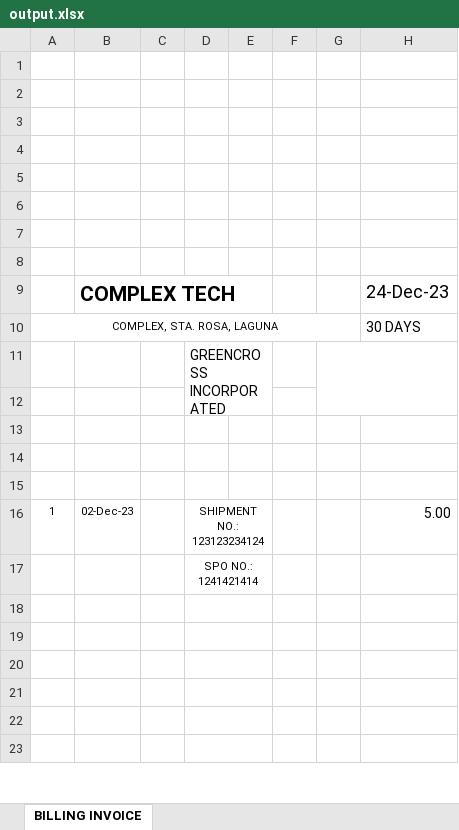
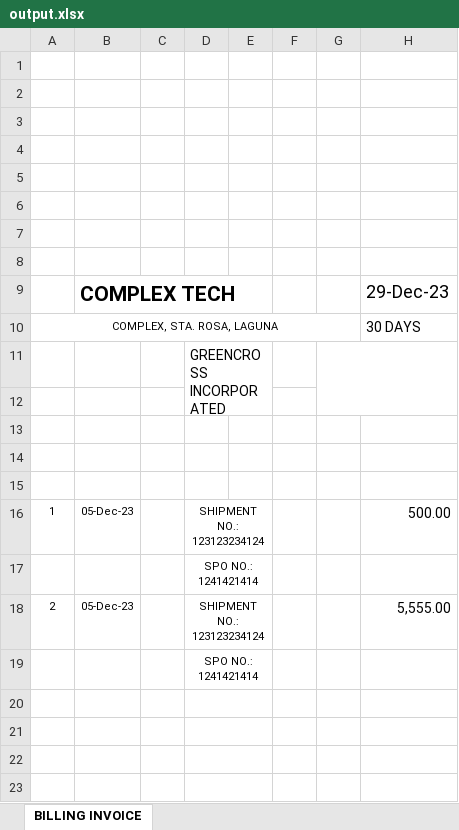
Before and after one commit to Jolayus/softeng-group-10, an Excel workbook: server/src/routes/billings/output.xlsx, sheet BILLING INVOICE, drawn as a sheet; only a part is shown; values as stored, in another font and other column widths than the file's, no borders; the diff names each change by its address in the sheet, - before the commit and + after, or states it on an @@ line.

```diff
--- a/server/src/routes/billings/output.xlsx (sheet BILLING INVOICE)
+++ b/server/src/routes/billings/output.xlsx (sheet BILLING INVOICE)
-H9: 24-Dec-23
+H9: 29-Dec-23
-B16: 02-Dec-23
+B16: 05-Dec-23
-H16: 5.00
+H16: 500.00
-row 18: (empty)
+row 18: 2 | 05-Dec-23 |  | SHIPMENT NO.: 123123234124 |  |  |  | 5,555.00
-D19: (empty)
+D19: SPO NO.: 1241421414
```
Also changed, not shown: 3 other files.
